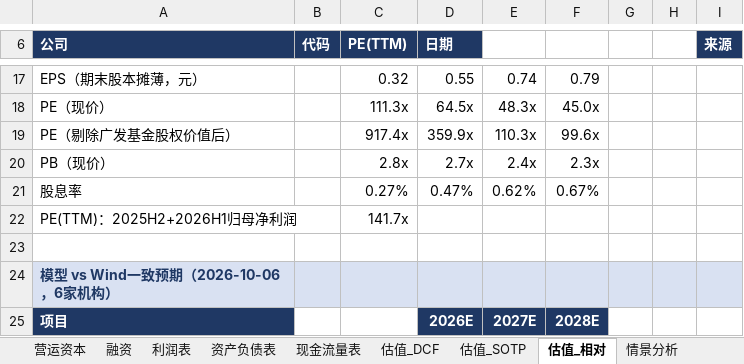
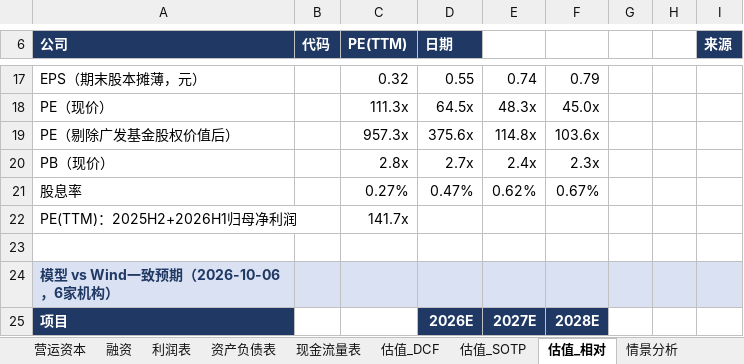
Before and after one commit to dongchenzhao-alt/Initial, an Excel workbook: 烽火通信_600498_财务与估值模型.xlsx, sheet 估值_相对, drawn as a sheet; only a part is shown, gaps mark what is left out; values as stored, in another font and other column widths than the file's, no borders; the diff names each change by its address in the sheet, - before the commit and + after, or states it on an @@ line.

```diff
--- a/烽火通信_600498_财务与估值模型.xlsx (sheet 估值_相对)
+++ b/烽火通信_600498_财务与估值模型.xlsx (sheet 估值_相对)
-C19 (PE(TTM)): 917.4x
+C19 (PE(TTM)): 957.3x
-D19 (日期): 359.9x
+D19 (日期): 375.6x
-E19: 110.3x
+E19: 114.8x
-F19: 99.6x
+F19: 103.6x
```
Also changed, not shown: sheet 估值_DCF, sheet 估值_SOTP, sheet 情景分析, sheet 封面, sheet 假设, formulas that keep their value, 1 other file.
